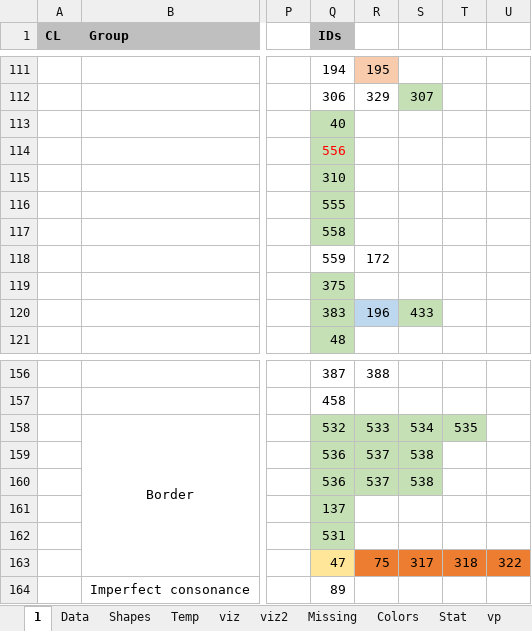
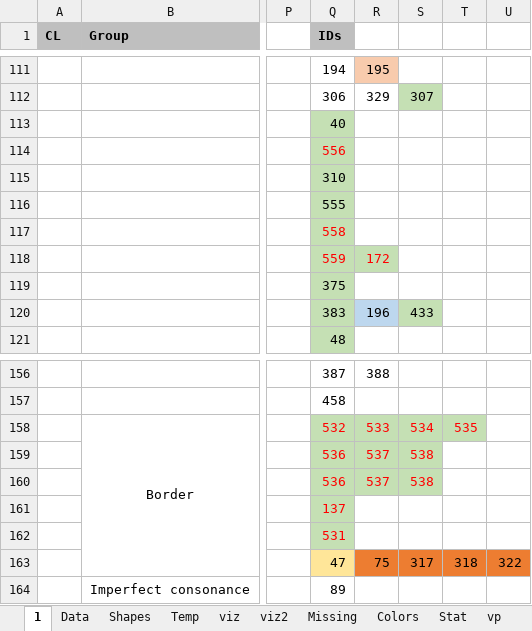
Before and after one commit to Dpst94/MGen, an Excel workbook: MGen/configs/rules2/rules2.xlsm, sheet 1, drawn as a sheet; only a part is shown, gaps mark what is left out; values as stored, in another font and other column widths than the file's, no borders; charts and pictures not drawn; the diff names each change by its address in the sheet, - before the commit and + after, or states it on an @@ line.

```diff
--- a/MGen/configs/rules2/rules2.xlsm (sheet 1)
+++ b/MGen/configs/rules2/rules2.xlsm (sheet 1)
-Q117 text colour: black
+Q117 text colour: #FF0000
@@ Q118:R118 text colour: black → #FF0000, fill: none → #C5E0B4 @@
-Q158:T158 text colour: black
+Q158:T158 text colour: #FF0000
-Q159:S160 text colour: black
+Q159:S160 text colour: #FF0000
-Q161:Q162 text colour: black
+Q161:Q162 text colour: #FF0000
```
Also changed, not shown: sheet Data, sheet Missing, charts or pictures, 2 other files.
